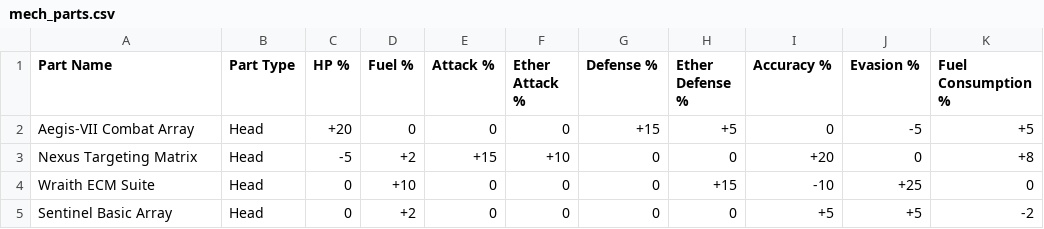
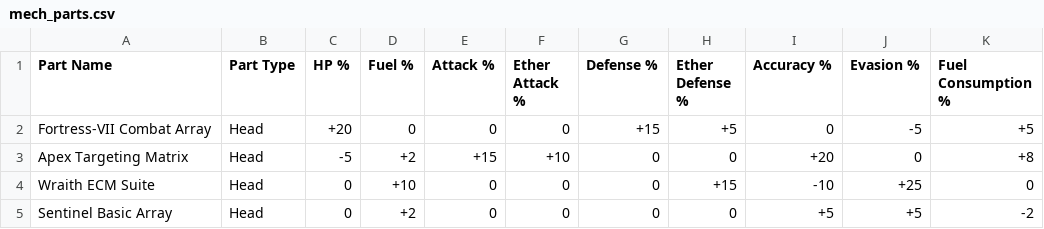
Before and after one commit to zunath/NWN.Xenomech, a CSV file: docs/design/mechs/mech_parts.csv, drawn as a sheet; only a part is shown; the diff names each change by its address in the sheet, - before the commit and + after, or states it on an @@ line.

Commit message:
Add mech head parts

```diff
--- a/docs/design/mechs/mech_parts.csv
+++ b/docs/design/mechs/mech_parts.csv
-A2 (Part Name): Aegis-VII Combat Array
+A2 (Part Name): Fortress-VII Combat Array
-A3 (Part Name): Nexus Targeting Matrix
+A3 (Part Name): Apex Targeting Matrix
```
Also changed, not shown: 22 other files.
